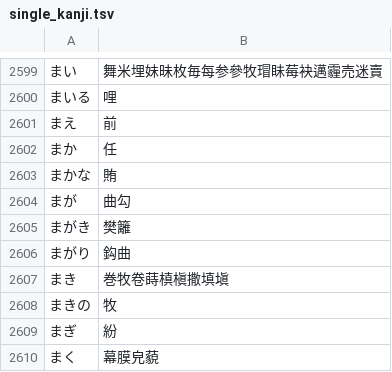
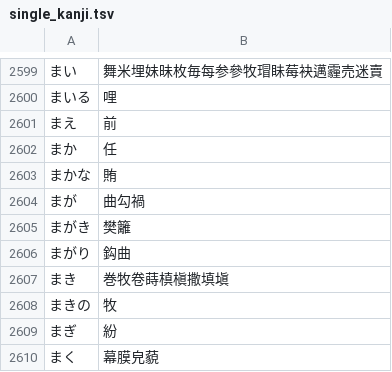
Before and after one commit to kimata1007/mozc-wai, a TSV file: src/data/single_kanji/single_kanji.tsv, drawn as a sheet; only a part is shown, gaps mark what is left out.

Commit message:
Add 禍(まが) to single_kanji.tsv
#typingquality

PiperOrigin-RevId: 450342586

```diff
--- a/src/data/single_kanji/single_kanji.tsv
+++ b/src/data/single_kanji/single_kanji.tsv
@@ -2603,3 +2603,3 @@
 まかな	賄
-まが	曲勾
+まが	曲勾禍
 まがき	樊籬
```
